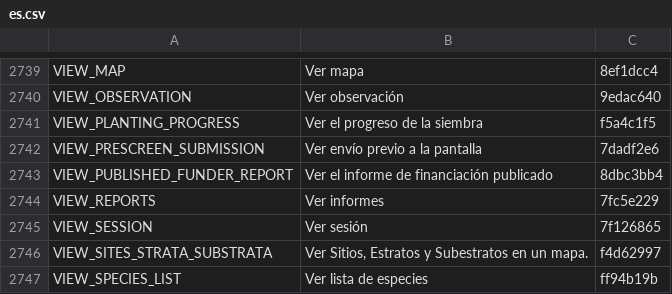
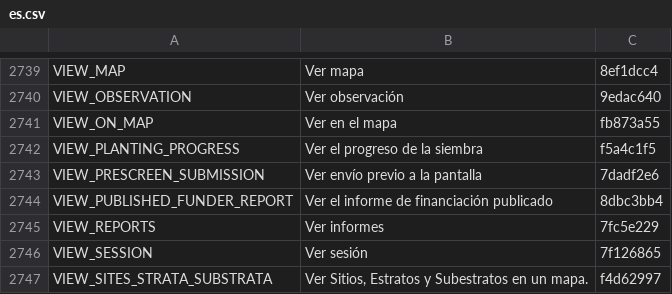
Before and after one commit to terraware/terraware-web, a CSV file: src/strings/csv/es.csv, drawn as a sheet; only a part is shown, gaps mark what is left out; the shorter side is filled out with more unchanged rows; the diff names each change by its address in the sheet, - before the commit and + after, or states it on an @@ line.

```diff
--- a/src/strings/csv/es.csv
+++ b/src/strings/csv/es.csv
+row 2741: VIEW_ON_MAP | Ver en el mapa | fb873a55
```
Also changed, not shown: src/strings/csv/en.csv, src/strings/csv/fr.csv, 3 other files.
